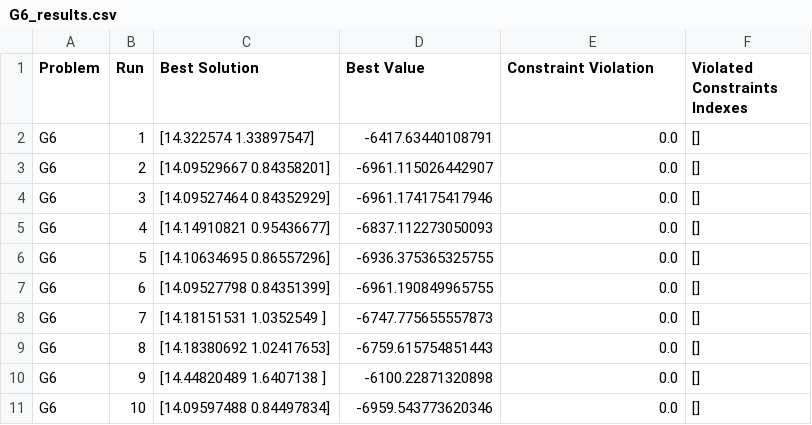
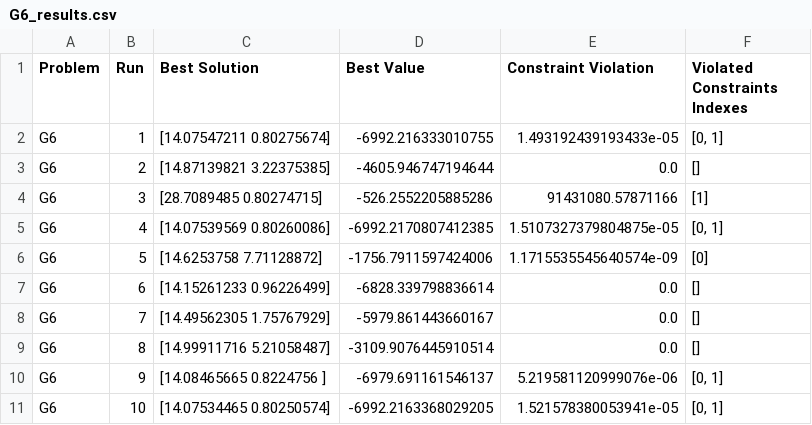
Before and after one commit to e-Rivers/CS5048_EvolutionaryAlgorithms, a CSV file: HMWK_3/results_de_constrained/G6_results.csv, drawn as a sheet; only a part is shown; the diff covers the shown part only.

```diff
--- a/HMWK_3/results_de_constrained/G6_results.csv
+++ b/HMWK_3/results_de_constrained/G6_results.csv
@@ -1,11 +1,11 @@
 Problem,Run,Best Solution,Best Value,Constraint Violation,Violated Constraints Indexes
-G6,1,[14.322574    1.33897547],-6417.63440108791,0.0,[]
-G6,2,[14.09529667  0.84358201],-6961.115026442907,0.0,[]
-G6,3,[14.09527464  0.84352929],-6961.174175417946,0.0,[]
-G6,4,[14.14910821  0.95436677],-6837.112273050093,0.0,[]
-G6,5,[14.10634695  0.86557296],-6936.375365325755,0.0,[]
-G6,6,[14.09527798  0.84351399],-6961.190849965755,0.0,[]
-G6,7,[14.18151531  1.0352549 ],-6747.775655557873,0.0,[]
-G6,8,[14.18380692  1.02417653],-6759.615754851443,0.0,[]
-G6,9,[14.44820489  1.6407138 ],-6100.22871320898,0.0,[]
-G6,10,[14.09597488  0.84497834],-6959.543773620346,0.0,[]
+G6,1,[14.07547211  0.80275674],-6992.216333010755,1.493192439193433e-05,"[0, 1]"
+G6,2,[14.87139821  3.22375385],-4605.946747194644,0.0,[]
+G6,3,[28.7089485   0.80274715],-526.2552205885286,91431080.57871166,[1]
+G6,4,[14.07539569  0.80260086],-6992.2170807412385,1.5107327379804875e-05,"[0, 1]"
+G6,5,[14.6253758   7.71128872],-1756.7911597424006,1.1715535545640574e-09,[0]
+G6,6,[14.15261233  0.96226499],-6828.339798836614,0.0,[]
+G6,7,[14.49562305  1.75767929],-5979.861443660167,0.0,[]
+G6,8,[14.99911716  5.21058487],-3109.9076445910514,0.0,[]
+G6,9,[14.08465665  0.8224756 ],-6979.691161546137,5.219581120999076e-06,"[0, 1]"
+G6,10,[14.07534465  0.80250574],-6992.2163368029205,1.521578380053941e-05,"[0, 1]"
```
Also changed, not shown: 66 edited cells elsewhere in this file, HMWK_3/results_de_constrained/G1_results.csv, HMWK_3/results_de_constrained/G4_results.csv, 6 other files.
